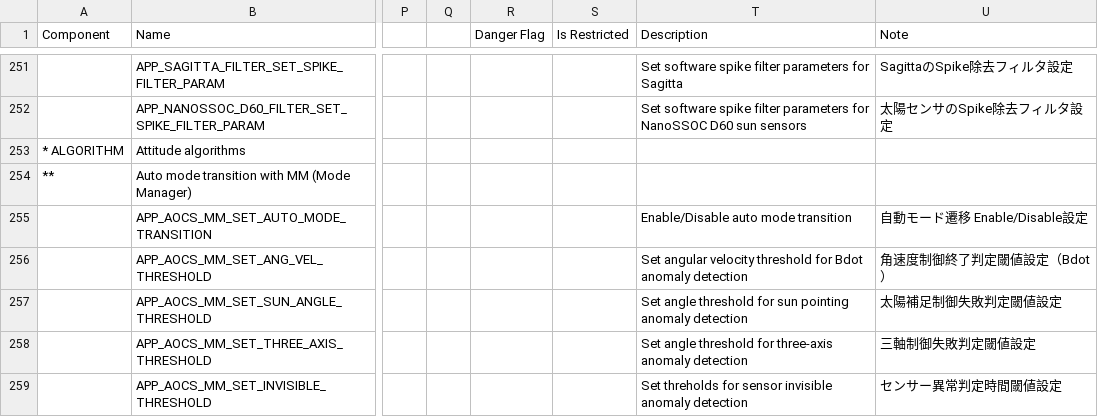
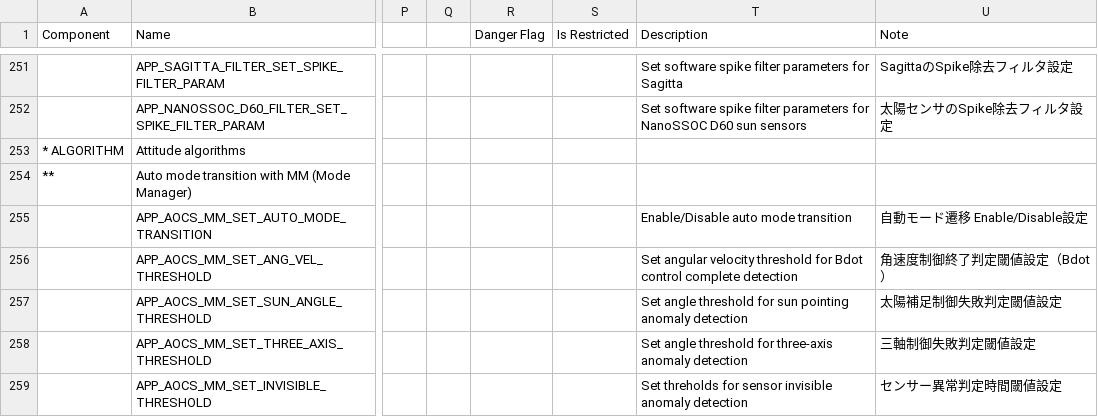
Before and after one commit to ut-issl/c2a-aobc, a CSV file: database/CMD_DB/AOBC_CMD_DB_CMD_DB.csv, drawn as a sheet; only a part is shown, gaps mark what is left out; the diff names each change by its address in the sheet, - before the commit and + after, or states it on an @@ line.

Commit message:
Fix description of Bdot complete detection

```diff
--- a/database/CMD_DB/AOBC_CMD_DB_CMD_DB.csv
+++ b/database/CMD_DB/AOBC_CMD_DB_CMD_DB.csv
-T256 (Description): …for Bdot anomaly detection
+T256 (Description): …for Bdot control complete detection
```
